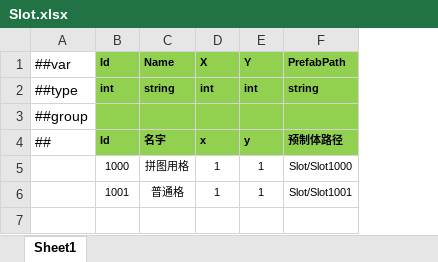
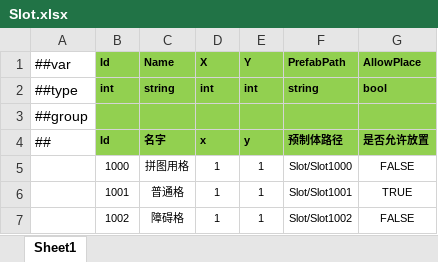
Before and after one commit to happyisgoodyeah/Game, an Excel workbook: Packages/cn.etetet.yiuilubangen/Assets/Editor/Luban/Datas/Slot.xlsx, sheet Sheet1, drawn as a sheet; values as stored, in another font and other column widths than the file's, no borders; the diff names each change by its address in the sheet, - before the commit and + after, or states it on an @@ line.

```diff
--- a/Packages/cn.etetet.yiuilubangen/Assets/Editor/Luban/Datas/Slot.xlsx (sheet Sheet1)
+++ b/Packages/cn.etetet.yiuilubangen/Assets/Editor/Luban/Datas/Slot.xlsx (sheet Sheet1)
+column G (AllowPlace), rows 2-6: bool |  | 是否允许放置 | FALSE | TRUE
+row 7:  | 1002 | 障碍格 | 1 | 1 | Slot/Slot1002 | FALSE
```
Also changed, not shown: Packages/cn.etetet.yiuilubangen/Assets/Editor/Luban/Datas/Grid.xlsx, 42 other files.
